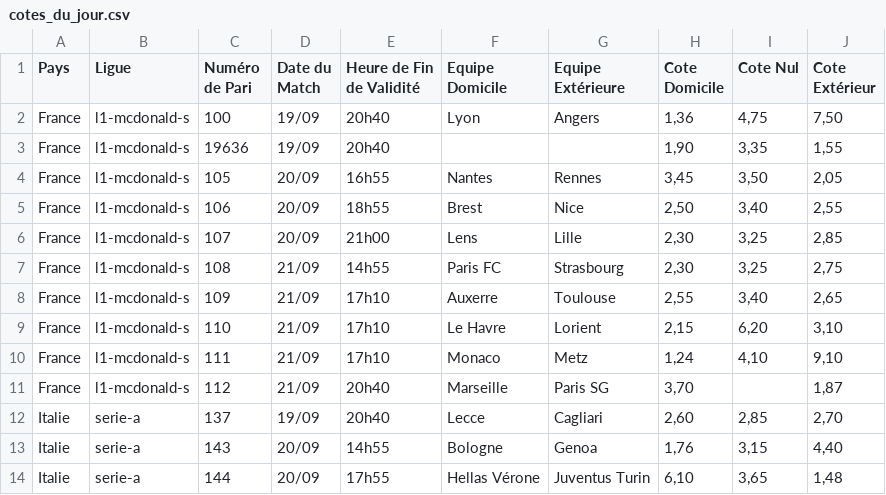
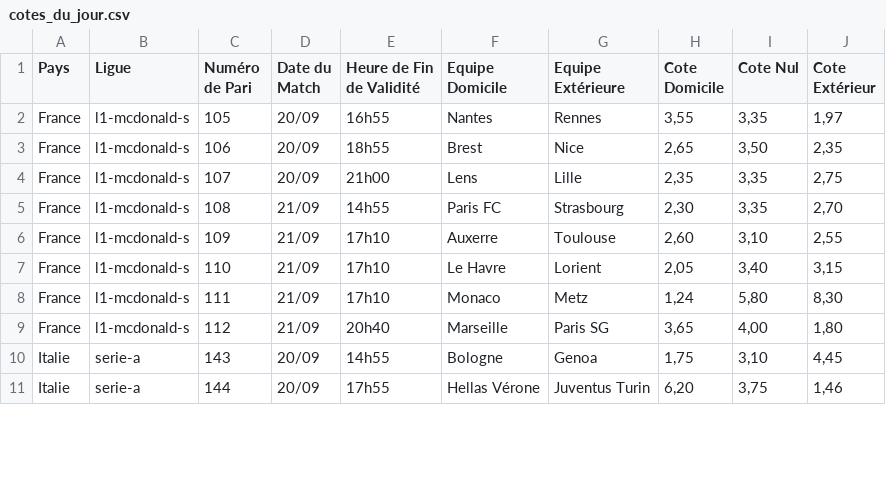
Before and after one commit to Metimer/Goalytics, a CSV file: cotes_du_jour.csv, drawn as a sheet; only a part is shown; the diff covers the shown part only.

Commit message:
Mise à jour des fichiers CSV des cotes

```diff
--- a/cotes_du_jour.csv
+++ b/cotes_du_jour.csv
@@ -1,14 +1,11 @@
 Pays,Ligue,Numéro de Pari,Date du Match,Heure de Fin de Validité,Equipe Domicile,Equipe Extérieure,Cote Domicile,Cote Nul,Cote Extérieur
-France,l1-mcdonald-s,100,19/09,20h40,Lyon,Angers,"1,36","4,75","7,50"
-France,l1-mcdonald-s,19636,19/09,20h40,,,"1,90","3,35","1,55"
-France,l1-mcdonald-s,105,20/09,16h55,Nantes,Rennes,"3,45","3,50","2,05"
-France,l1-mcdonald-s,106,20/09,18h55,Brest,Nice,"2,50","3,40","2,55"
-France,l1-mcdonald-s,107,20/09,21h00,Lens,Lille,"2,30","3,25","2,85"
-France,l1-mcdonald-s,108,21/09,14h55,Paris FC,Strasbourg,"2,30","3,25","2,75"
-France,l1-mcdonald-s,109,21/09,17h10,Auxerre,Toulouse,"2,55","3,40","2,65"
-France,l1-mcdonald-s,110,21/09,17h10,Le Havre,Lorient,"2,15","6,20","3,10"
-France,l1-mcdonald-s,111,21/09,17h10,Monaco,Metz,"1,24","4,10","9,10"
-France,l1-mcdonald-s,112,21/09,20h40,Marseille,Paris SG,"3,70",,"1,87"
-Italie,serie-a,137,19/09,20h40,Lecce,Cagliari,"2,60","2,85","2,70"
-Italie,serie-a,143,20/09,14h55,Bologne,Genoa,"1,76","3,15","4,40"
-Italie,serie-a,144,20/09,17h55,Hellas Vérone,Juventus Turin,"6,10","3,65","1,48"
+France,l1-mcdonald-s,105,20/09,16h55,Nantes,Rennes,"3,55","3,35","1,97"
+France,l1-mcdonald-s,106,20/09,18h55,Brest,Nice,"2,65","3,50","2,35"
+France,l1-mcdonald-s,107,20/09,21h00,Lens,Lille,"2,35","3,35","2,75"
+France,l1-mcdonald-s,108,21/09,14h55,Paris FC,Strasbourg,"2,30","3,35","2,70"
+France,l1-mcdonald-s,109,21/09,17h10,Auxerre,Toulouse,"2,60","3,10","2,55"
+France,l1-mcdonald-s,110,21/09,17h10,Le Havre,Lorient,"2,05","3,40","3,15"
+France,l1-mcdonald-s,111,21/09,17h10,Monaco,Metz,"1,24","5,80","8,30"
+France,l1-mcdonald-s,112,21/09,20h40,Marseille,Paris SG,"3,65","4,00","1,80"
+Italie,serie-a,143,20/09,14h55,Bologne,Genoa,"1,75","3,10","4,45"
+Italie,serie-a,144,20/09,17h55,Hellas Vérone,Juventus Turin,"6,20","3,75","1,46"
```
Also changed, not shown: 2 removed rows and 78 edited cells elsewhere in this file.
